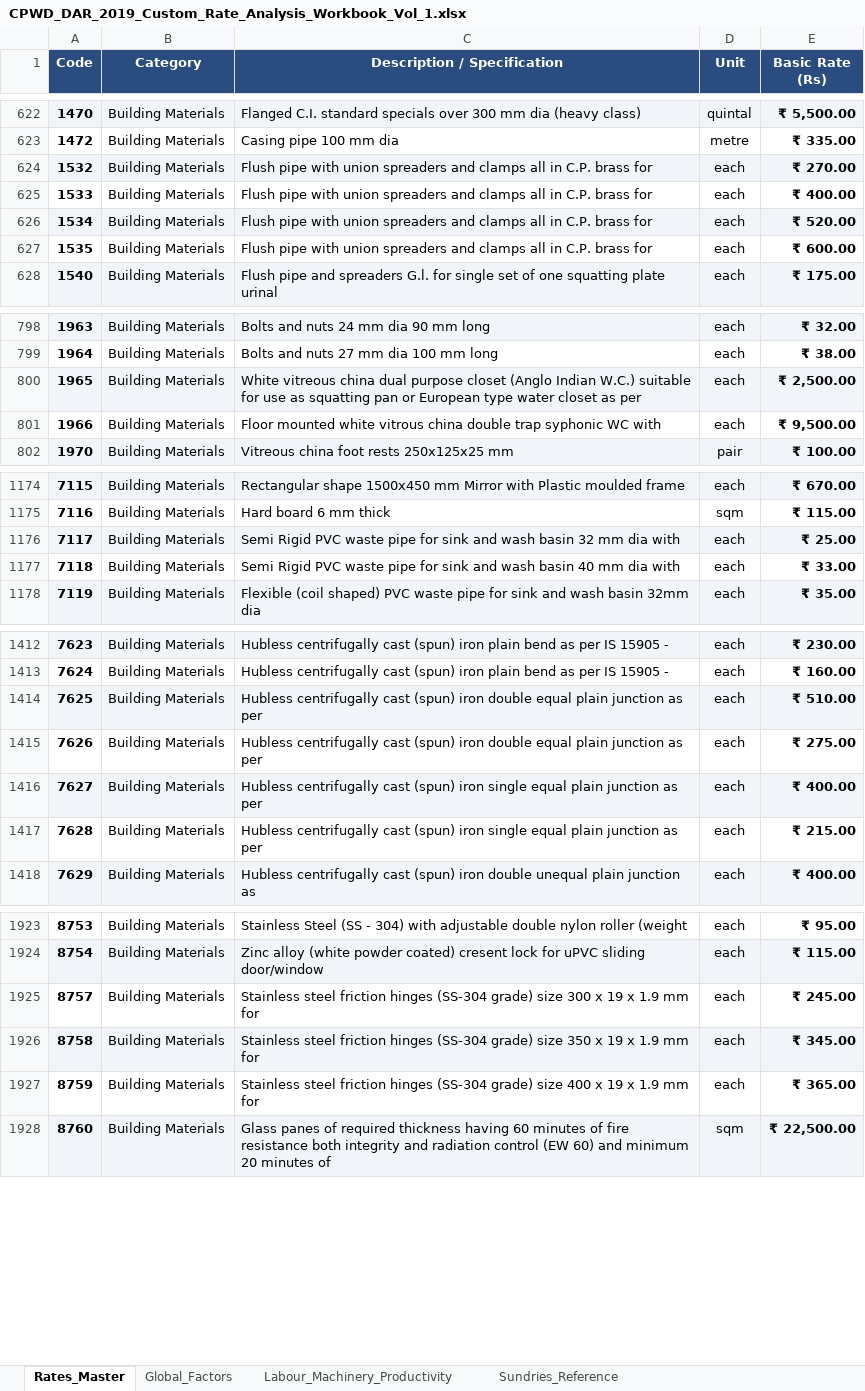
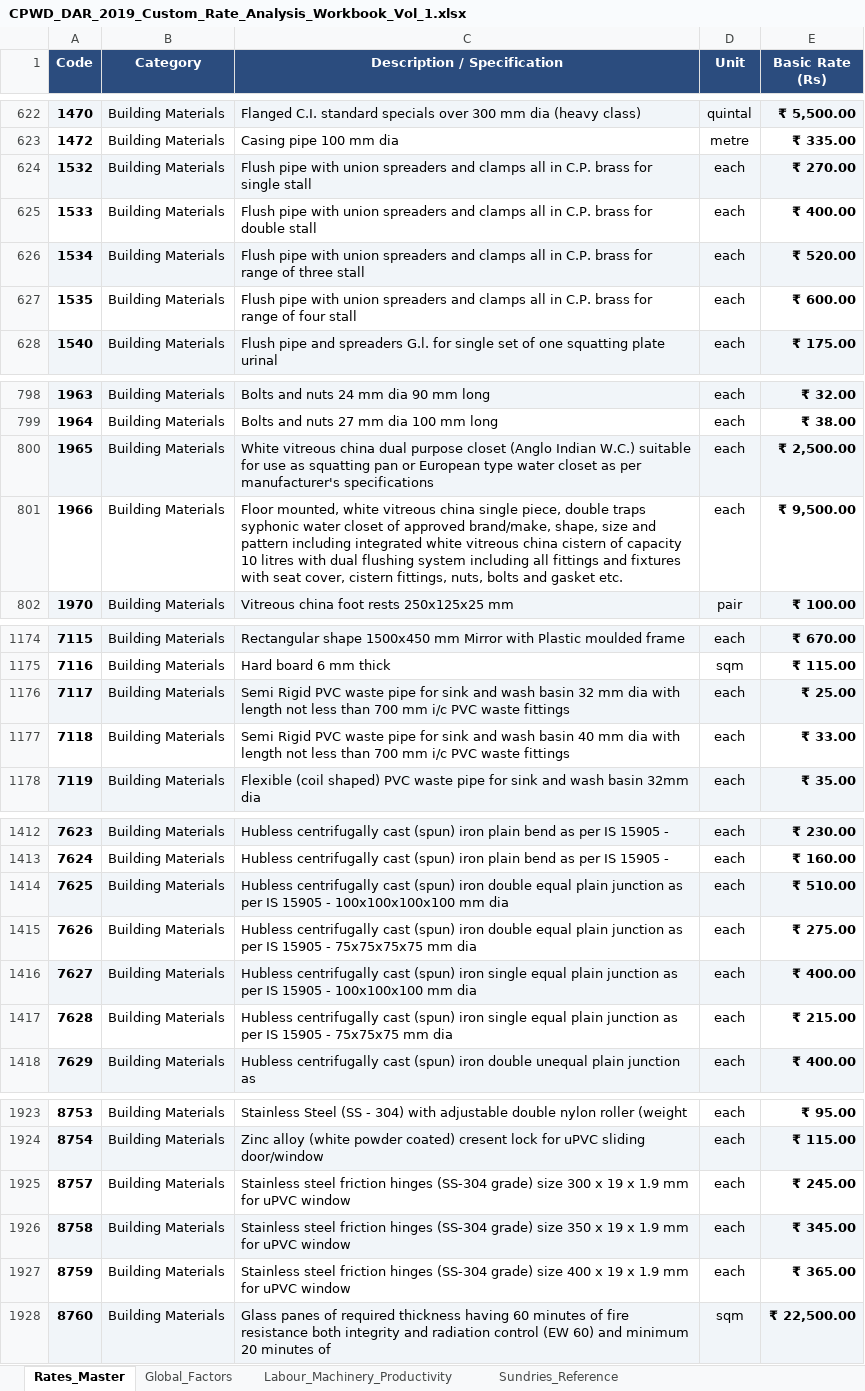
Before and after one commit to NishantAgarwal03/cpwd-dar-2019-excel, an Excel workbook: CPWD_DAR_2019_Custom_Rate_Analysis_Workbook_Vol_1.xlsx, sheet Rates_Master, drawn as a sheet; only a part is shown, gaps mark what is left out; values as stored, in another font and other column widths than the file's, no borders; table styles not drawn; the diff covers the shown part only; the diff names each change by its address in the sheet, - before the commit and + after, or states it on an @@ line.

```diff
--- a/CPWD_DAR_2019_Custom_Rate_Analysis_Workbook_Vol_1.xlsx (sheet Rates_Master)
+++ b/CPWD_DAR_2019_Custom_Rate_Analysis_Workbook_Vol_1.xlsx (sheet Rates_Master)
-C624 (Description / Specification): …brass for
+C624 (Description / Specification): …brass for single stall
-C625 (Description / Specification): …brass for
+C625 (Description / Specification): …brass for double stall
-C626 (Description / Specification): …brass for
+C626 (Description / Specification): …brass for range of three stall
-C627 (Description / Specification): …brass for
+C627 (Description / Specification): …brass for range of four stall
-C800 (Description / Specification): …as per
+C800 (Description / Specification): …as per manufacturer's specifications
-C801 (Description / Specification): Floor mounted white vitrous china double trap syphonic WC with
+C801 (Description / Specification): Floor mounted, white vitreous china single piece, double traps syphonic water closet of approved brand/make, shape, size and pattern including integrated white vitreous china cistern of capacity 10 litres with dual flushing system including all fittings and fixtures with seat cover, cistern fittings, nuts, bolts and gasket etc.
-C1176 (Description / Specification): …dia with
+C1176 (Description / Specification): …dia with length not less than 700 mm i/c PVC waste fittings
-C1177 (Description / Specification): …dia with
+C1177 (Description / Specification): …dia with length not less than 700 mm i/c PVC waste fittings
-C1414 (Description / Specification): …as per
+C1414 (Description / Specification): …as per IS 15905 - 100x100x100x100 mm dia
-C1415 (Description / Specification): …as per
+C1415 (Description / Specification): …as per IS 15905 - 75x75x75x75 mm dia
-C1416 (Description / Specification): …as per
+C1416 (Description / Specification): …as per IS 15905 - 100x100x100 mm dia
-C1417 (Description / Specification): …as per
+C1417 (Description / Specification): …as per IS 15905 - 75x75x75 mm dia
-C1925 (Description / Specification): …mm for
+C1925 (Description / Specification): …mm for uPVC window
-C1926 (Description / Specification): …mm for
+C1926 (Description / Specification): …mm for uPVC window
-C1927 (Description / Specification): …mm for
+C1927 (Description / Specification): …mm for uPVC window
```
Also changed, not shown: 17 edited cells elsewhere in this sheet, sheet 01_Carriage_of_Materials, 1 other file.
